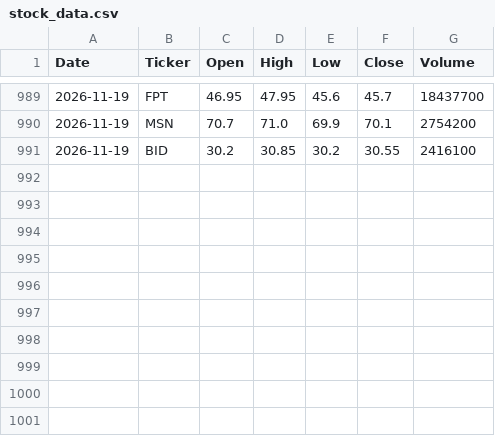
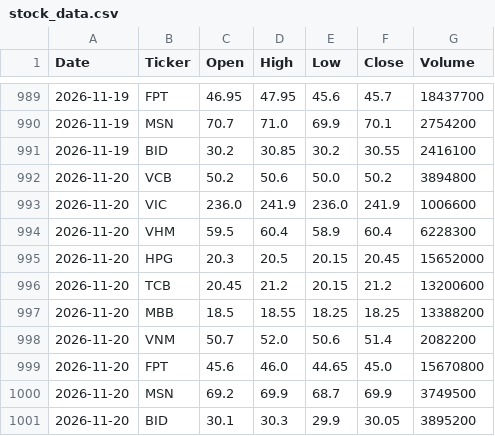
Before and after one commit to ntnhaphuong1998-hash/vn_stock_data, a CSV file: data/stock_data.csv, drawn as a sheet; only a part is shown, gaps mark what is left out; the diff names each change by its address in the sheet, - before the commit and + after, or states it on an @@ line.

```diff
--- a/data/stock_data.csv
+++ b/data/stock_data.csv
+row 992: 2026-11-20 | VCB | 50.2 | 50.6 | 50.0 | 50.2 | 3894800
+row 993: 2026-11-20 | VIC | 236.0 | 241.9 | 236.0 | 241.9 | 1006600
+row 994: 2026-11-20 | VHM | 59.5 | 60.4 | 58.9 | 60.4 | 6228300
+row 995: 2026-11-20 | HPG | 20.3 | 20.5 | 20.15 | 20.45 | 15652000
+row 996: 2026-11-20 | TCB | 20.45 | 21.2 | 20.15 | 21.2 | 13200600
+row 997: 2026-11-20 | MBB | 18.5 | 18.55 | 18.25 | 18.25 | 13388200
+row 998: 2026-11-20 | VNM | 50.7 | 52.0 | 50.6 | 51.4 | 2082200
+row 999: 2026-11-20 | FPT | 45.6 | 46.0 | 44.65 | 45.0 | 15670800
+row 1000: 2026-11-20 | MSN | 69.2 | 69.9 | 68.7 | 69.9 | 3749500
+row 1001: 2026-11-20 | BID | 30.1 | 30.3 | 29.9 | 30.05 | 3895200
```
Also changed, not shown: 1 other file.
